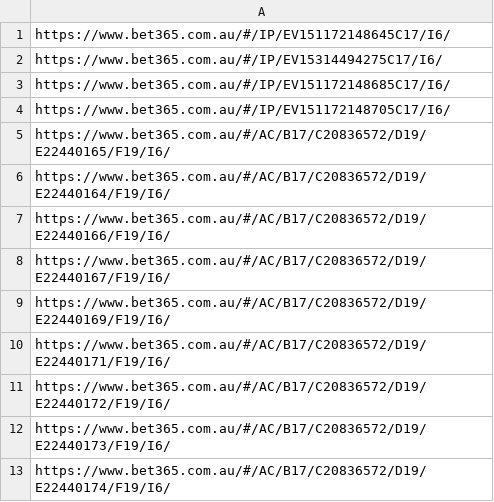
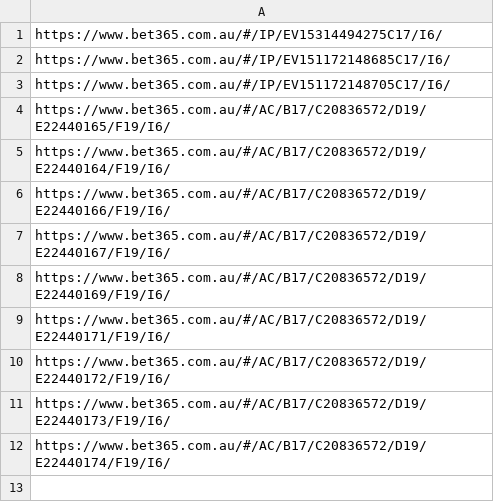
Before and after one commit to jamesbrown1417/NHL, a CSV file: Data/BET365_HTML/urls.csv, drawn as a sheet.

```diff
--- a/Data/BET365_HTML/urls.csv
+++ b/Data/BET365_HTML/urls.csv
@@ -1,2 +1 @@
-https://www.bet365.com.au/#/IP/EV151172148645C17/I6/
 https://www.bet365.com.au/#/IP/EV15314494275C17/I6/
```
Also changed, not shown: 36 other files.
